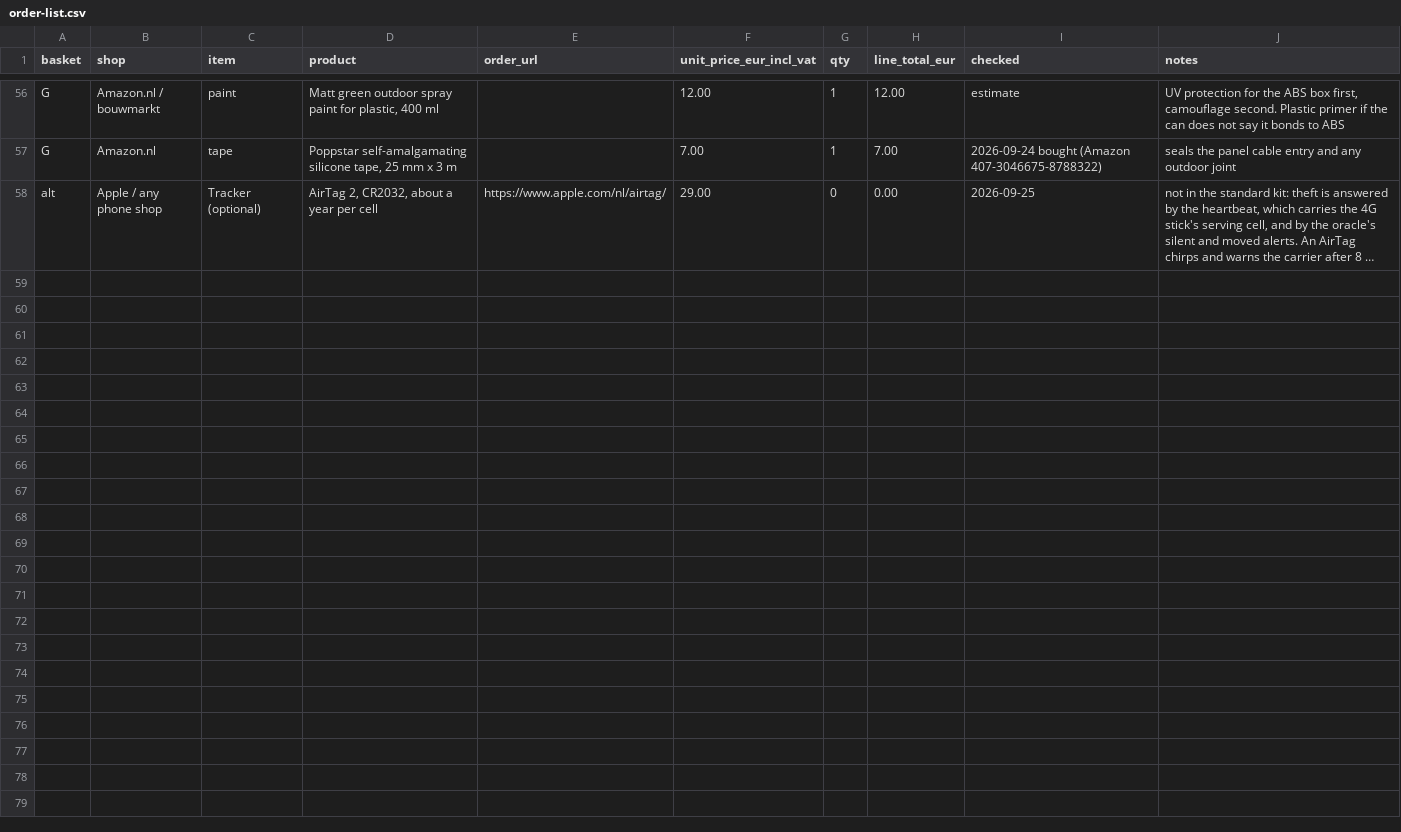
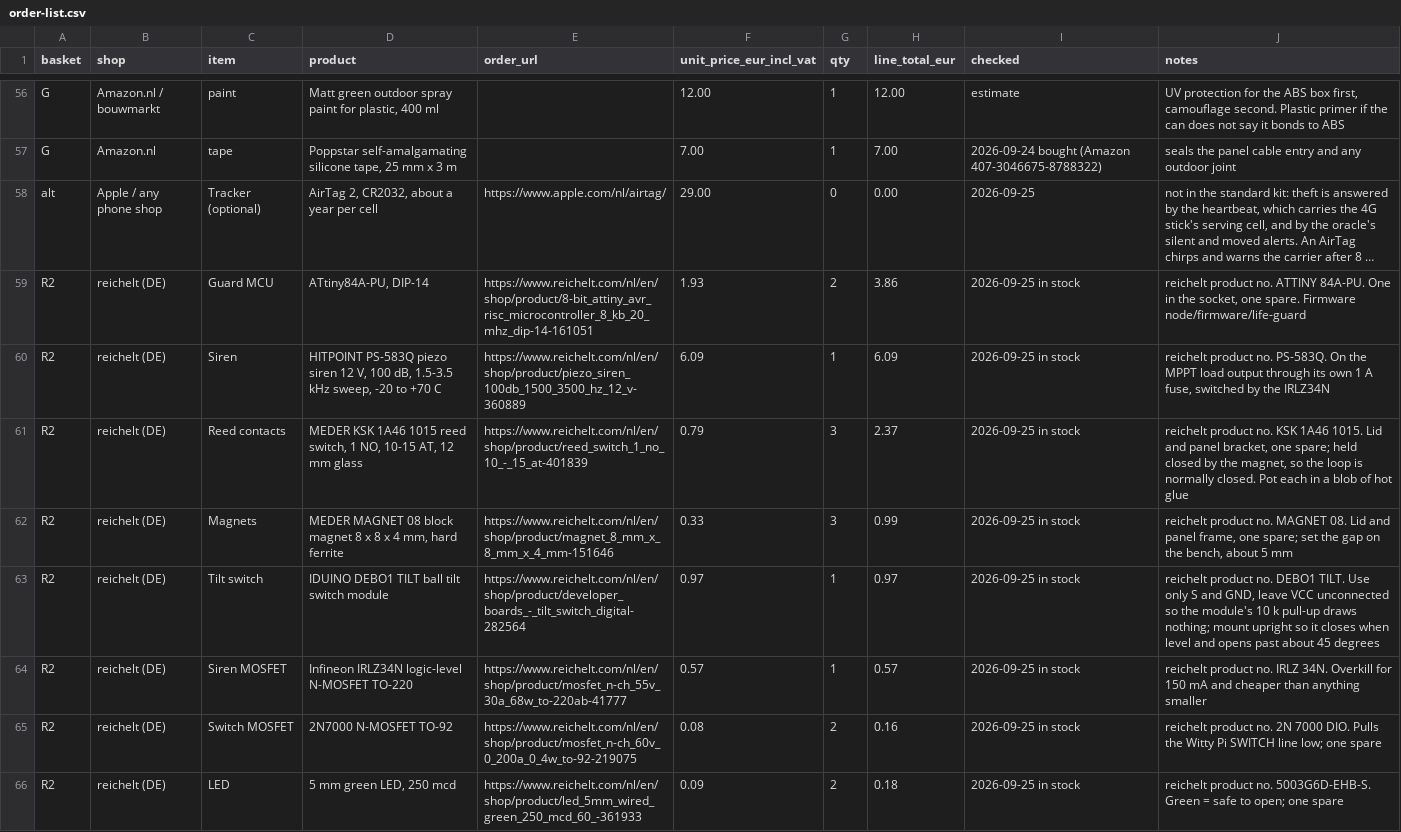
Before and after one commit to oncra/life, a CSV file: kit/order-list.csv, drawn as a sheet; only a part is shown, gaps mark what is left out; long unchanged cells end in …; the diff covers the shown part only; the diff names each change by its address in the sheet, - before the commit and + after, or states it on an @@ line.

Commit message:
Tamper guard: ATtiny84 firmware, siren, maintenance windows and TAMPER alerts
The guard sits on the Witty Pi's always-on 3V3 and sleeps between contact
changes: two reed contacts (lid, panel) and a tilt switch on a normally-
closed loop, a 12 V piezo siren on the load output. The lid gets a sixty-
second entry delay with chirps while the Pi boots and asks the oracle;
panel and tilt get the siren at once. Only a pulse from the Pi silences it,
and the Pi only sends one with a maintenance window in hand.

Oracle: a TAMPER alert kind, a steward-declared maintenance window per
device (PUT/GET/DELETE .../devices/{deviceId}/maintenance), and every
heartbeat answer carries the window so the node can cache it and act
offline. Node: life-guard.py (check at boot, apply from life-push, disarm),
the firmware sketch with its compiled hex and an in-circuit flash script
over the Pi's GPIO. Kit page, build plan stage 3.7, order list basket R2.

```diff
--- a/kit/order-list.csv
+++ b/kit/order-list.csv
+row 59: R2 | reichelt (DE) | Guard MCU | ATtiny84A-PU, DIP-14 | https://www.reichelt.com/nl/en/shop/product/8-bit_attiny_avr_risc_microcontroller_8_kb_20_mhz_dip-14-161051 | 1.93 | 2 | 3.86 | 2026-09-25 in stock | reichelt product no. ATTINY 84A-PU. One in the socket, one spare. Firmware node/firmware/life-guard
+row 60: R2 | reichelt (DE) | Siren | HITPOINT PS-583Q piezo siren 12 V, 100 dB, 1.5-3.5 kHz sweep, -20 to +70 C | https://www.reichelt.com/nl/en/shop/product/piezo_siren_100db_1500_3500_hz_12_v-360889 | 6.09 | 1 | 6.09 | 2026-09-25 in stock | reichelt product no. PS-583Q. On the MPPT load output through its own 1 A fuse, switched by the IRLZ34N
+row 61: R2 | reichelt (DE) | Reed contacts | MEDER KSK 1A46 1015 reed switch, 1 NO, 10-15 AT, 12 mm glass | https://www.reichelt.com/nl/en/shop/product/reed_switch_1_no_10_-_15_at-401839 | 0.79 | 3 | 2.37 | 2026-09-25 in stock | reichelt product no. KSK 1A46 1015. Lid and panel bracket, one spare; held closed by the magnet, so the loop is normally closed. Pot each in a blob of hot glue
+row 62: R2 | reichelt (DE) | Magnets | MEDER MAGNET 08 block magnet 8 x 8 x 4 mm, hard ferrite | https://www.reichelt.com/nl/en/shop/product/magnet_8_mm_x_8_mm_x_4_mm-151646 | 0.33 | 3 | 0.99 | 2026-09-25 in stock | reichelt product no. MAGNET 08. Lid and panel frame, one spare; set the gap on the bench, about 5 mm
+row 63: R2 | reichelt (DE) | Tilt switch | IDUINO DEBO1 TILT ball tilt switch module | https://www.reichelt.com/nl/en/shop/product/developer_boards_-_tilt_switch_digital-282564 | 0.97 | 1 | 0.97 | 2026-09-25 in stock | reichelt product no. DEBO1 TILT. Use only S and GND, leave VCC unconnected so the module's 10 k pull-up draws nothing; mount upright so it closes when level and opens past about 45 degrees
+row 64: R2 | reichelt (DE) | Siren MOSFET | Infineon IRLZ34N logic-level N-MOSFET TO-220 | https://www.reichelt.com/nl/en/shop/product/mosfet_n-ch_55v_30a_68w_to-220ab-41777 | 0.57 | 1 | 0.57 | 2026-09-25 in stock | reichelt product no. IRLZ 34N. Overkill for 150 mA and cheaper than anything smaller
+row 65: R2 | reichelt (DE) | Switch MOSFET | 2N7000 N-MOSFET TO-92 | https://www.reichelt.com/nl/en/shop/product/mosfet_n-ch_60v_0_200a_0_4w_to-92-219075 | 0.08 | 2 | 0.16 | 2026-09-25 in stock | reichelt product no. 2N 7000 DIO. Pulls the Witty Pi SWITCH line low; one spare
+row 66: R2 | reichelt (DE) | LED | 5 mm green LED, 250 mcd | https://www.reichelt.com/nl/en/shop/product/led_5mm_wired_green_250_mcd_60_-361933 | 0.09 | 2 | 0.18 | 2026-09-25 in stock | reichelt product no. 5003G6D-EHB-S. Green = safe to open; one spare
```
Also changed, not shown: 7 added rows elsewhere in this file, kit/node-1-purchases.csv, 24 other files.
